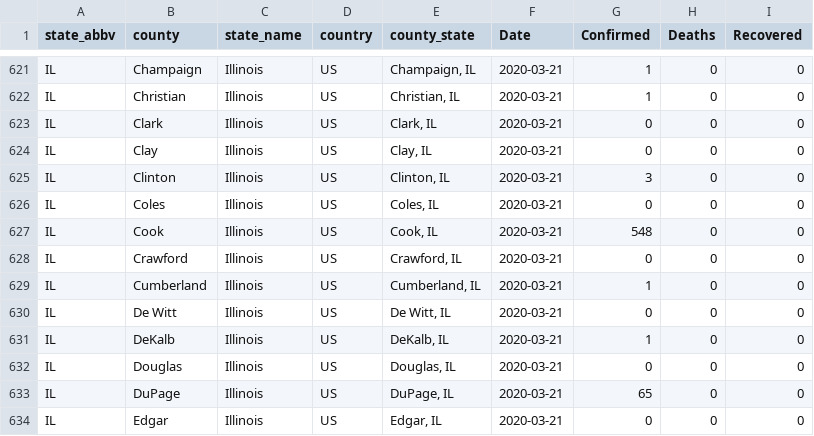
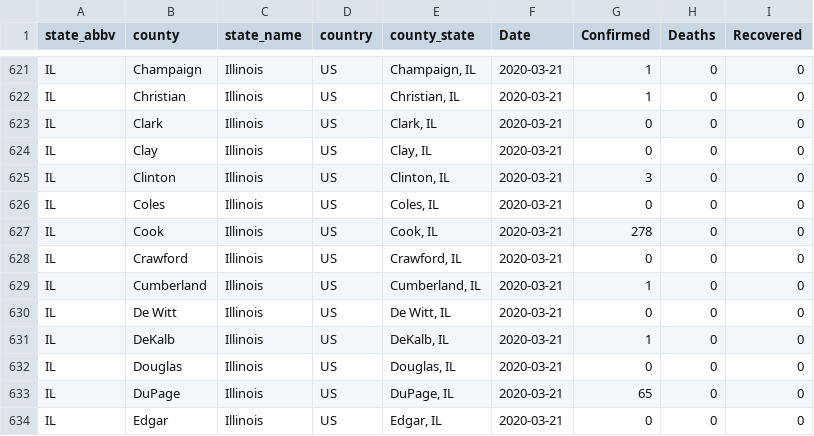
Before and after one commit to TranLab/USCOVID19, a CSV file: USCOVID19_daily_reports_github/daily_county_report_2020-03-21.csv, drawn as a sheet; only a part is shown, gaps mark what is left out.

Commit message:
cook county update

```diff
--- a/USCOVID19_daily_reports_github/daily_county_report_2020-03-21.csv
+++ b/USCOVID19_daily_reports_github/daily_county_report_2020-03-21.csv
@@ -626,3 +626,3 @@
 "IL","Coles","Illinois","US","Coles, IL",2020-03-21,0,0,0
-"IL","Cook","Illinois","US","Cook, IL",2020-03-21,548,0,0
+"IL","Cook","Illinois","US","Cook, IL",2020-03-21,278,0,0
 "IL","Crawford","Illinois","US","Crawford, IL",2020-03-21,0,0,0
```
